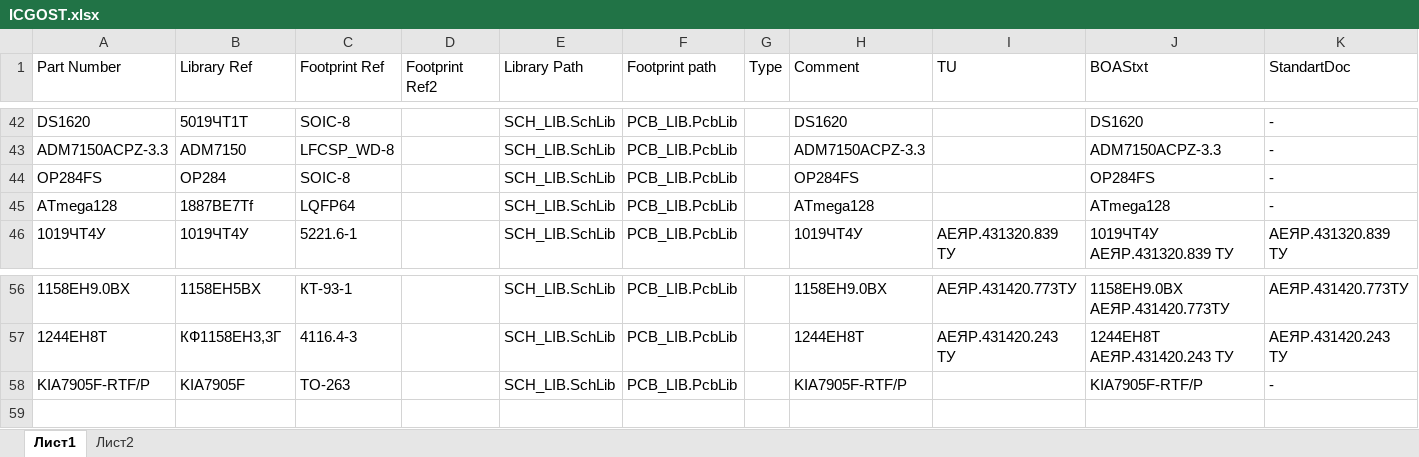
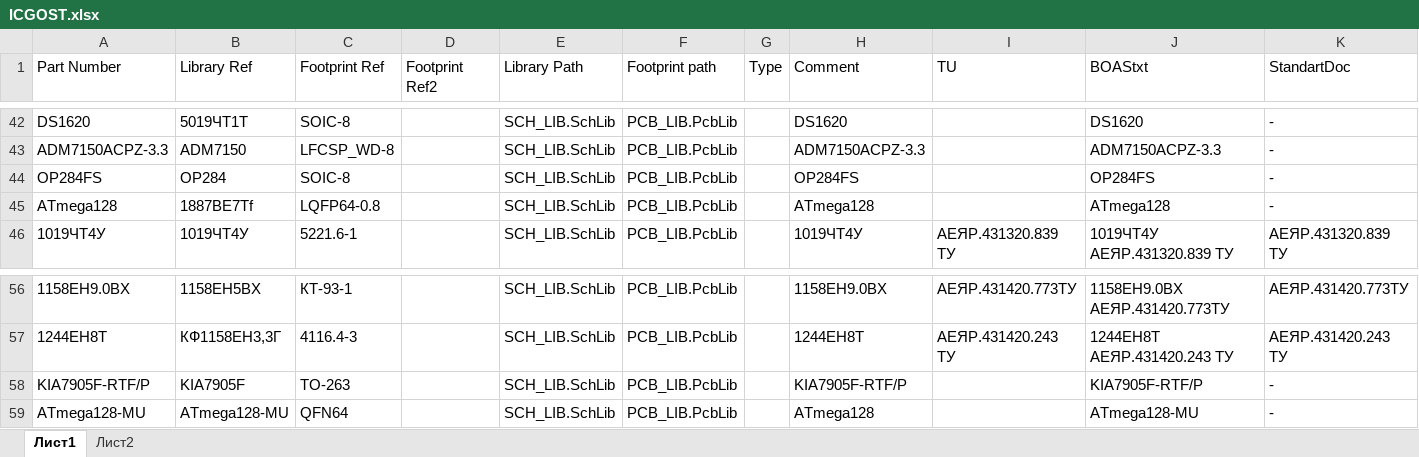
Before and after one commit to work5lov/LibrariesGOST, an Excel workbook: ICGOST.xlsx, sheet Лист1, drawn as a sheet; only a part is shown, gaps mark what is left out; values as stored, in another font and other column widths than the file's, no borders; rows hold the shown columns only; the diff names each change by its address in the sheet, - before the commit and + after, or states it on an @@ line.

```diff
--- a/ICGOST.xlsx (sheet Лист1)
+++ b/ICGOST.xlsx (sheet Лист1)
-C45 (Footprint Ref): LQFP64
+C45 (Footprint Ref): LQFP64-0.8
+row 59: ATmega128-MU | ATmega128-MU | QFN64 |  | SCH_LIB.SchLib | PCB_LIB.PcbLib |  | ATmega128 |  | ATmega128-MU | -
```
Also changed, not shown: 2 other files.
